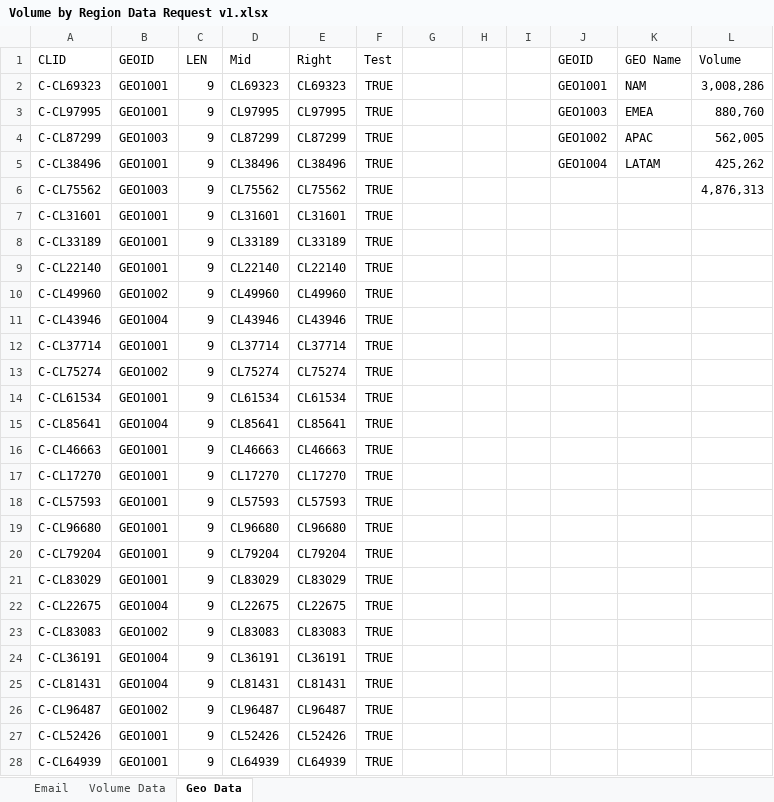
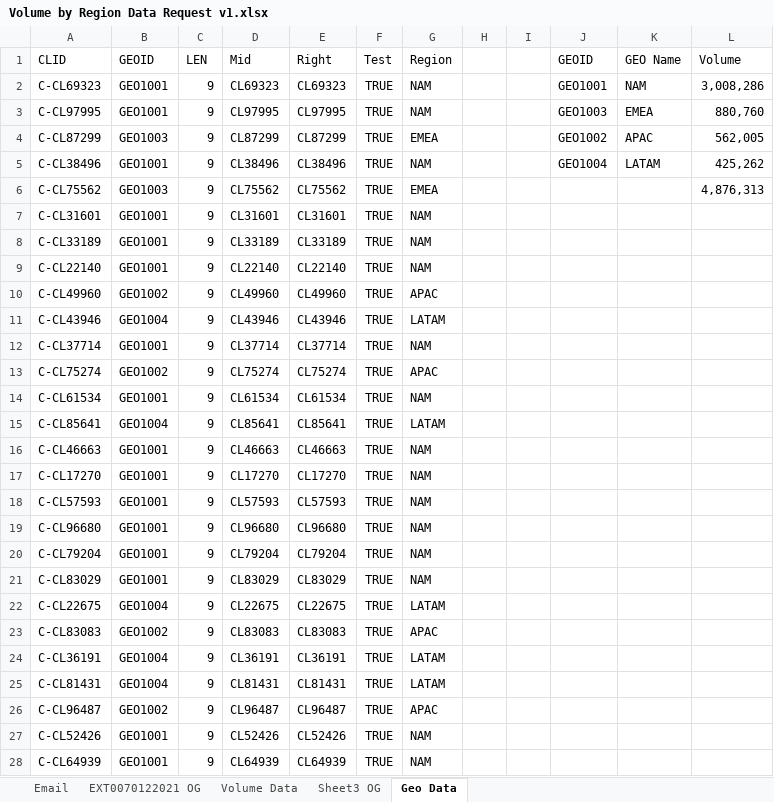
Before and after one commit to sahilmagan1/Introductory-Excel-Project, an Excel workbook: Volume by Region Data Request v1.xlsx, sheet Geo Data, drawn as a sheet; only a part is shown; values as stored, in another font and other column widths than the file's, no borders; table styles not drawn; the diff covers the shown part only; the diff names each change by its address in the sheet, - before the commit and + after, or states it on an @@ line.

```diff
--- a/Volume by Region Data Request v1.xlsx (sheet Geo Data)
+++ b/Volume by Region Data Request v1.xlsx (sheet Geo Data)
@@ sheet tab unhidden: EXT0070122021 OG @@
@@ sheet tab unhidden: Sheet3 OG @@
-G1: (empty)
+G1: Region
-G2:G3 (Region): (empty)
+G2:G3 (Region): NAM
-G4 (Region): (empty)
+G4 (Region): EMEA
-G5 (Region): (empty)
+G5 (Region): NAM
-G6 (Region): (empty)
+G6 (Region): EMEA
-G7:G9 (Region): (empty)
+G7:G9 (Region): NAM
-G10 (Region): (empty)
+G10 (Region): APAC
-G11 (Region): (empty)
+G11 (Region): LATAM
-G12 (Region): (empty)
+G12 (Region): NAM
-G13 (Region): (empty)
+G13 (Region): APAC
-G14 (Region): (empty)
+G14 (Region): NAM
-G15 (Region): (empty)
+G15 (Region): LATAM
-G16:G21 (Region): (empty)
+G16:G21 (Region): NAM
-G22 (Region): (empty)
+G22 (Region): LATAM
-G23 (Region): (empty)
+G23 (Region): APAC
-G24:G25 (Region): (empty)
+G24:G25 (Region): LATAM
-G26 (Region): (empty)
+G26 (Region): APAC
-G27:G28 (Region): (empty)
+G27:G28 (Region): NAM
```
Also changed, not shown: 26 edited cells elsewhere in this sheet, sheet Volume Data.
